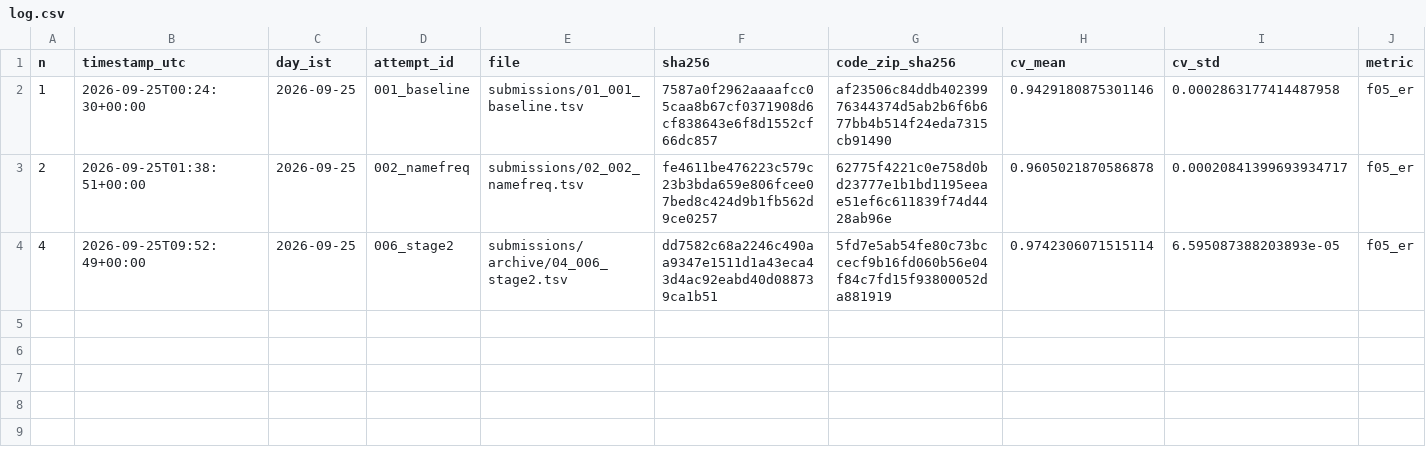
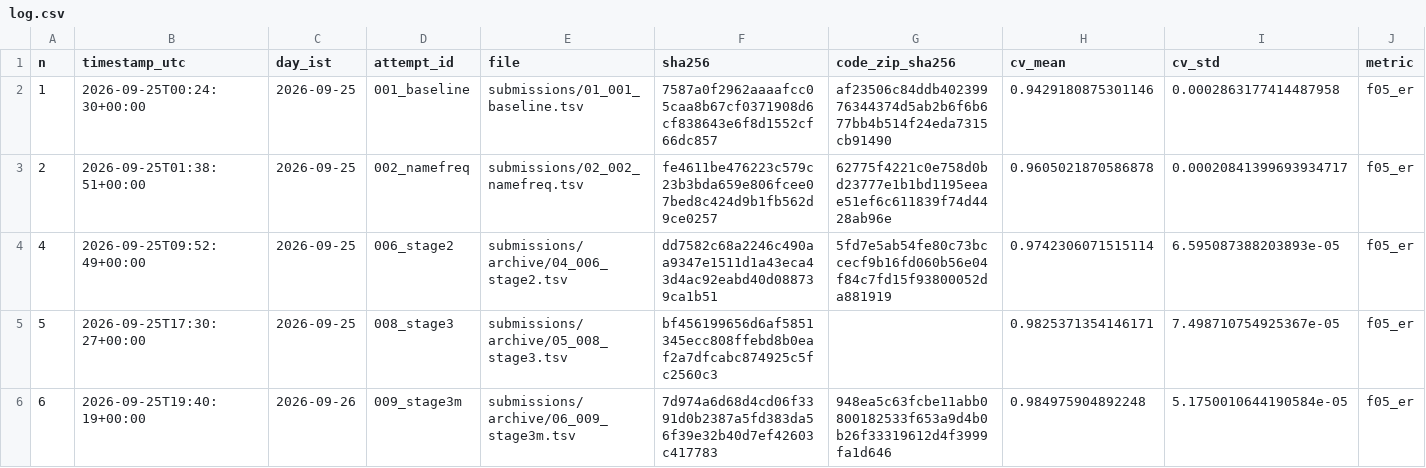
Before and after one commit to iAnmolAgarwal/amazon-ml-challenge-2026, a CSV file: submissions/archive/log.csv, drawn as a sheet; only a part is shown; rows hold the shown columns only; the diff names each change by its address in the sheet, - before the commit and + after, or states it on an @@ line.

```diff
--- a/submissions/archive/log.csv
+++ b/submissions/archive/log.csv
+row 5: 5 | 2026-09-25T17:30:27+00:00 | 2026-09-25 | 008_stage3 | submissions/archive/05_008_stage3.tsv | bf456199656d6af5851345ecc808ffebd8b0eaf2a7dfcabc874925c5fc2560c3 |  | 0.9825371354146171 | 7.498710754925367e-05 | f05_er
+row 6: 6 | 2026-09-25T19:40:19+00:00 | 2026-09-26 | 009_stage3m | submissions/archive/06_009_stage3m.tsv | 7d974a6d68d4cd06f3391d0b2387a5fd383da56f39e32b40d7ef42603c417783 | 948ea5c63fcbe11abb0800182533f653a9d4b0b26f33319612d4f3999fa1d646 | 0.984975904892248 | 5.1750010644190584e-05 | f05_er
```
Also changed, not shown: 20 other files.
